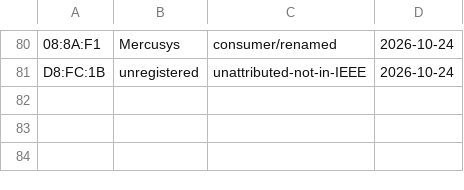
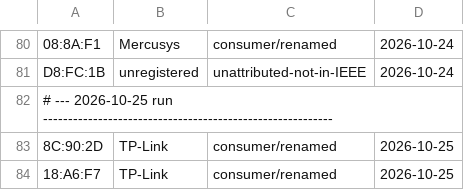
Before and after one commit to f34rinc/chave-padrao-wpa, a CSV file: data/consumer_ouis.csv, drawn as a sheet; only a part is shown, gaps mark what is left out; the diff names each change by its address in the sheet, - before the commit and + after, or states it on an @@ line.

```diff
--- a/data/consumer_ouis.csv
+++ b/data/consumer_ouis.csv
+row 82: # --- 2026-10-25 run ----------------------------------------------------------
+row 83: 8C:90:2D | TP-Link | consumer/renamed | 2026-10-25
+row 84: 18:A6:F7 | TP-Link | consumer/renamed | 2026-10-25
```
Also changed, not shown: data/claro_ouis.csv, 1 other file.
